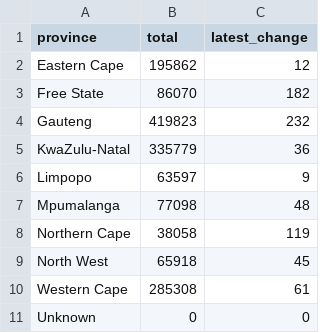
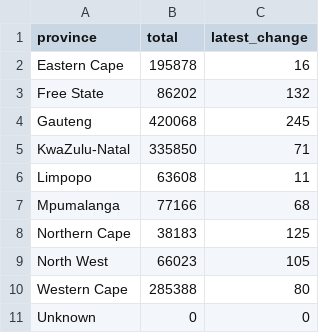
Before and after one commit to SimonRosen173/Covid19SAData_Data, a CSV file: data/provincial/tot_provinces.csv, drawn as a sheet.

```diff
--- a/data/provincial/tot_provinces.csv
+++ b/data/provincial/tot_provinces.csv
@@ -1,11 +1,11 @@
 province,total,latest_change
-Eastern Cape,195862,12
-Free State,86070,182
-Gauteng,419823,232
-KwaZulu-Natal,335779,36
-Limpopo,63597,9
-Mpumalanga,77098,48
-Northern Cape,38058,119
-North West,65918,45
-Western Cape,285308,61
+Eastern Cape,195878,16
+Free State,86202,132
+Gauteng,420068,245
+KwaZulu-Natal,335850,71
+Limpopo,63608,11
+Mpumalanga,77166,68
+Northern Cape,38183,125
+North West,66023,105
+Western Cape,285388,80
 Unknown,0,0
```
Also changed, not shown: data/provincial/prov_summary.csv, data/provincial/tot_deaths_provinces.csv, 3 other files.
